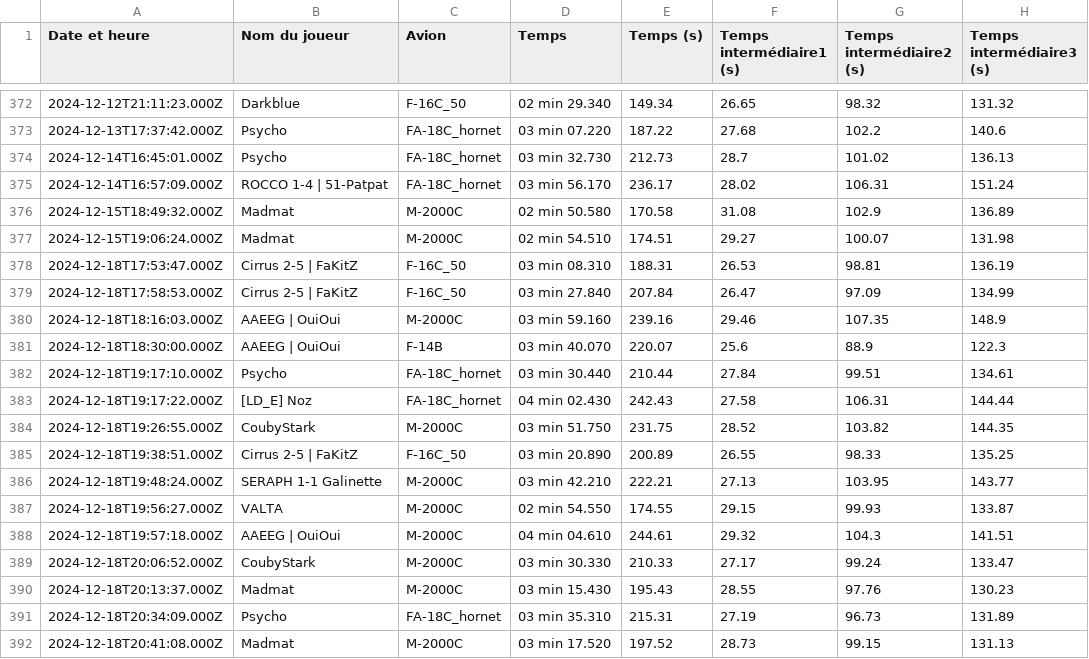
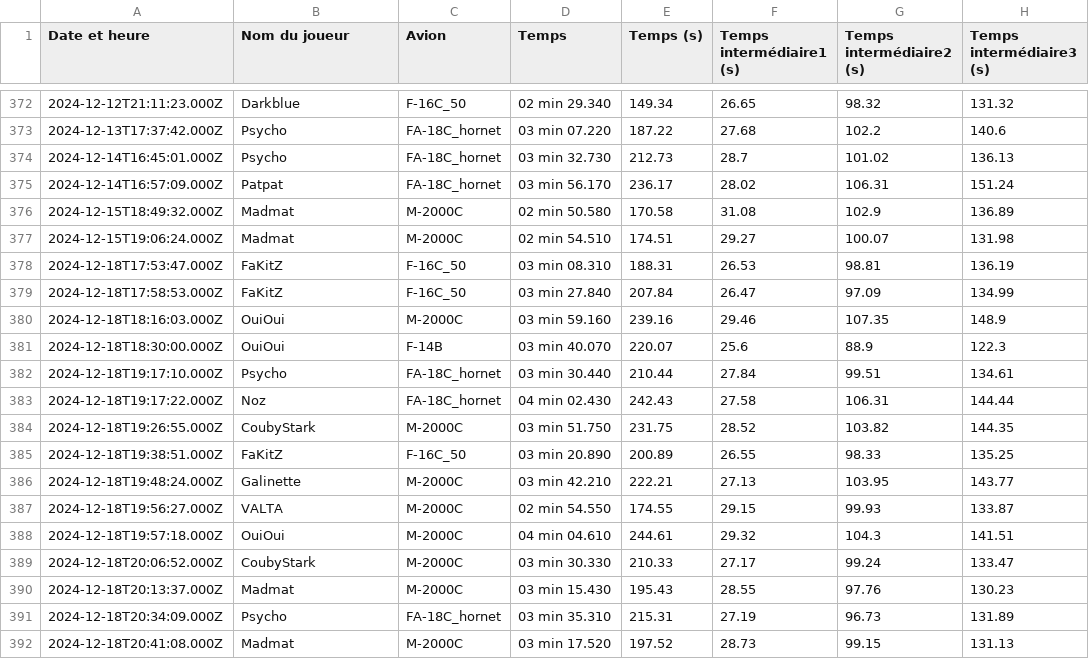
Before and after one commit to Cellules-Rapaces/Dagger-One, a CSV file: docs/data/resultat.csv, drawn as a sheet; only a part is shown, gaps mark what is left out; the diff names each change by its address in the sheet, - before the commit and + after, or states it on an @@ line.

Commit message:
Data update

```diff
--- a/docs/data/resultat.csv
+++ b/docs/data/resultat.csv
-B375 (Nom du joueur): ROCCO 1-4 | 51-Patpat
+B375 (Nom du joueur): Patpat
-B378:B379 (Nom du joueur): Cirrus 2-5 | FaKitZ
+B378:B379 (Nom du joueur): FaKitZ
-B380:B381 (Nom du joueur): AAEEG | OuiOui
+B380:B381 (Nom du joueur): OuiOui
-B383 (Nom du joueur): [LD_E] Noz
+B383 (Nom du joueur): Noz
-B385 (Nom du joueur): Cirrus 2-5 | FaKitZ
+B385 (Nom du joueur): FaKitZ
-B386 (Nom du joueur): SERAPH 1-1 Galinette
+B386 (Nom du joueur): Galinette
-B388 (Nom du joueur): AAEEG | OuiOui
+B388 (Nom du joueur): OuiOui
```
Also changed, not shown: static/data/resultat.csv, 8 other files.
